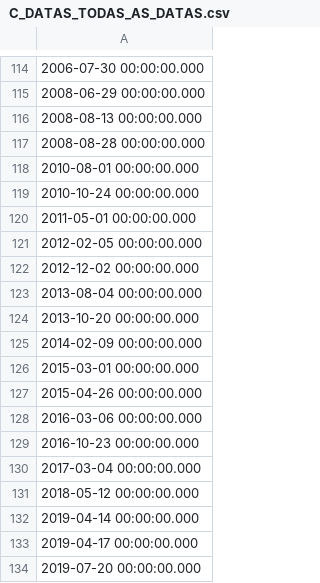
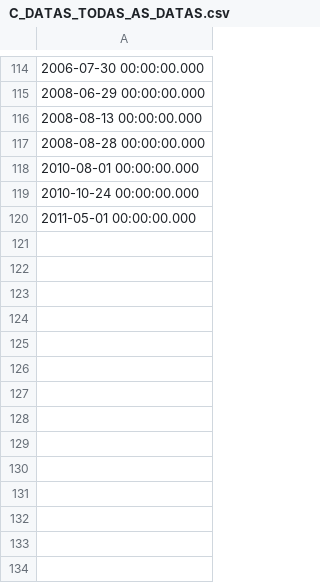
Before and after one commit to PercivalCanto/Projetos_01, a CSV file: C_DATAS_TODAS_AS_DATAS.csv, drawn as a sheet; only a part is shown, gaps mark what is left out; the diff names each change by its address in the sheet, - before the commit and + after, or states it on an @@ line.

Commit message:
Update C_DATAS_TODAS_AS_DATAS.csv
Deletados os itens do numero 120 em diante.

```diff
--- a/C_DATAS_TODAS_AS_DATAS.csv
+++ b/C_DATAS_TODAS_AS_DATAS.csv
-row 121: 2012-02-05 00:00:00.000
-row 122: 2012-12-02 00:00:00.000
-row 123: 2013-08-04 00:00:00.000
-row 124: 2013-10-20 00:00:00.000
-row 125: 2014-02-09 00:00:00.000
-row 126: 2015-03-01 00:00:00.000
-row 127: 2015-04-26 00:00:00.000
-row 128: 2016-03-06 00:00:00.000
-row 129: 2016-10-23 00:00:00.000
-row 130: 2017-03-04 00:00:00.000
-row 131: 2018-05-12 00:00:00.000
-row 132: 2019-04-14 00:00:00.000
-row 133: 2019-04-17 00:00:00.000
-row 134: 2019-07-20 00:00:00.000
```
